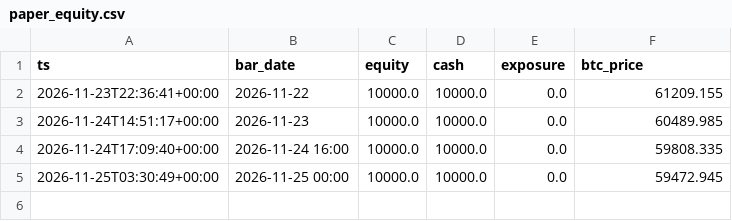
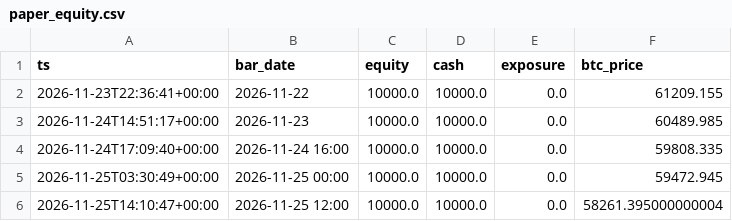
Before and after one commit to samuelnajman-prog/botcrypto, a CSV file: state/paper_equity.csv, drawn as a sheet.

Commit message:
paper: 2026-11-25

```diff
--- a/state/paper_equity.csv
+++ b/state/paper_equity.csv
@@ -5 +5,2 @@ ts,bar_date,equity,cash,exposure,btc_price
 2026-11-25T03:30:49+00:00,2026-11-25 00:00,10000.0,10000.0,0.0,59472.945
+2026-11-25T14:10:47+00:00,2026-11-25 12:00,10000.0,10000.0,0.0,58261.395000000004
```
Also changed, not shown: 10 other files.
